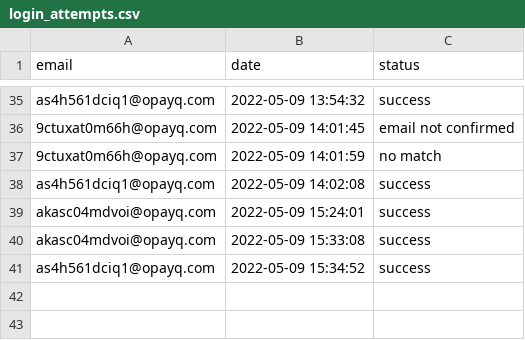
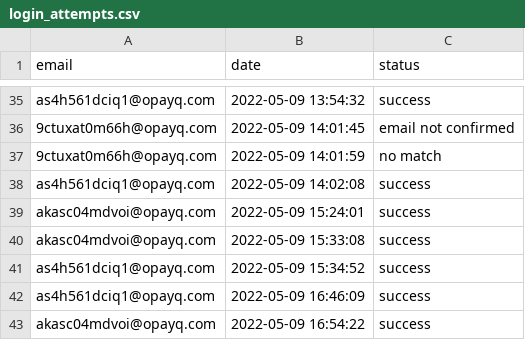
Before and after one commit to opixelum/KeyRace, a CSV file: logs/login_attempts.csv, drawn as a sheet; only a part is shown, gaps mark what is left out; the diff names each change by its address in the sheet, - before the commit and + after, or states it on an @@ line.

```diff
--- a/logs/login_attempts.csv
+++ b/logs/login_attempts.csv
+row 42: as4h561dciq1@opayq.com | 2022-05-09 16:46:09 | success
+row 43: akasc04mdvoi@opayq.com | 2022-05-09 16:54:22 | success
```
Also changed, not shown: logs/page_visits.csv, 2 other files.
